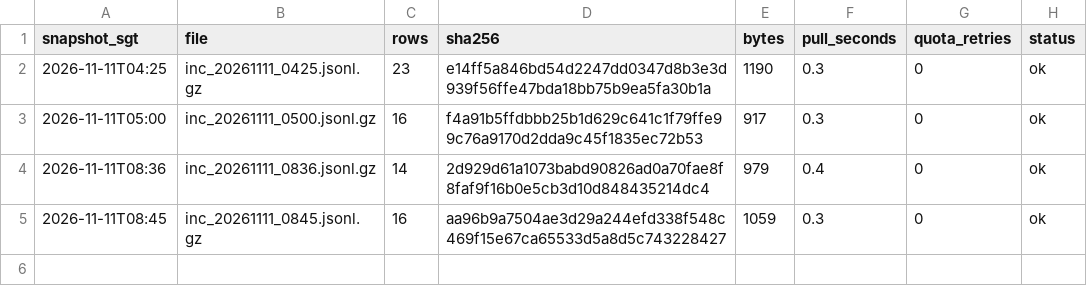
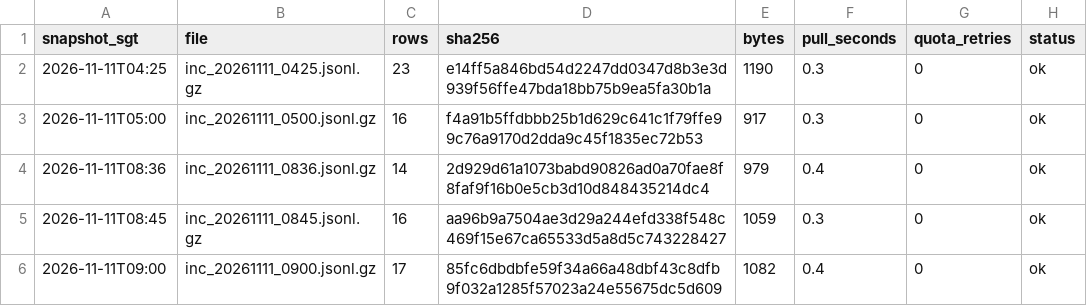
Before and after one commit to LUOaini1213/sg-bus-network-monitor, a CSV file: data/raw/incidents/2026-11-11/manifest.csv, drawn as a sheet; the diff names each change by its address in the sheet, - before the commit and + after, or states it on an @@ line.

```diff
--- a/data/raw/incidents/2026-11-11/manifest.csv
+++ b/data/raw/incidents/2026-11-11/manifest.csv
+row 6: 2026-11-11T09:00 | inc_20261111_0900.jsonl.gz | 17 | 85fc6dbdbfe59f34a66a48dbf43c8dfb9f032a1285f57023a24e55675dc5d609 | 1082 | 0.4 | 0 | ok
```
Also changed, not shown: data/raw/speedbands/2026-11-11/manifest.csv, 2 other files.
